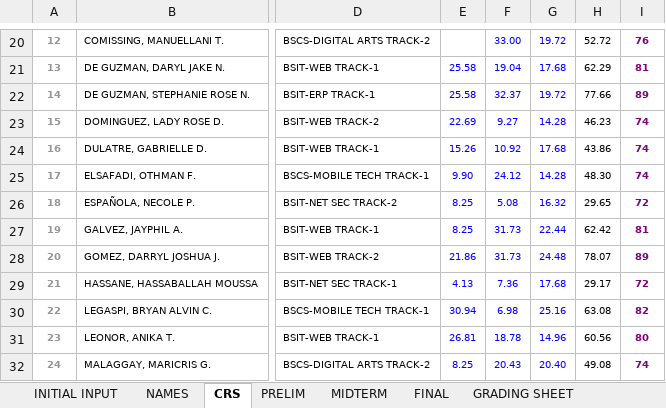
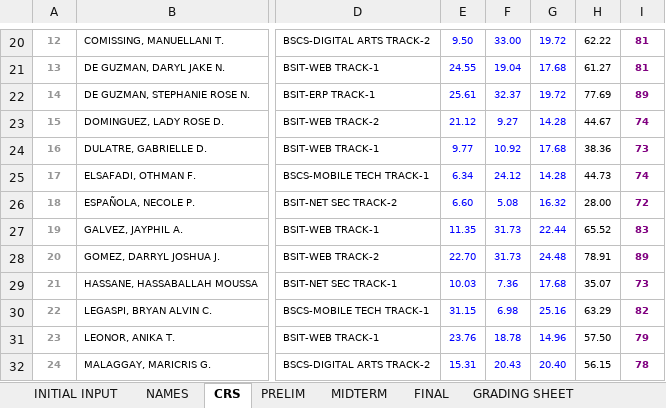
Before and after one commit to primusr/ClassRecords, an Excel workbook: 2T1617CR/2T1617 - CITCS-ITE3-CITCS 2A.xlsx, sheet CRS, drawn as a sheet; only a part is shown, gaps mark what is left out; values as stored, in another font and other column widths than the file's, no borders; conditional formats not drawn; the diff covers the shown part only; the diff names each change by its address in the sheet, - before the commit and + after, or states it on an @@ line.

```diff
--- a/2T1617CR/2T1617 - CITCS-ITE3-CITCS 2A.xlsx (sheet CRS)
+++ b/2T1617CR/2T1617 - CITCS-ITE3-CITCS 2A.xlsx (sheet CRS)
-E20: (empty)
+E20: 9.50
-H20: 52.72
+H20: 62.22
-I20: 76
+I20: 81
-E21: 25.58
+E21: 24.55
-H21: 62.29
+H21: 61.27
-E22: 25.58
+E22: 25.61
-H22: 77.66
+H22: 77.69
-E23: 22.69
+E23: 21.12
-H23: 46.23
+H23: 44.67
-E24: 15.26
+E24: 9.77
-H24: 43.86
+H24: 38.36
-I24: 74
+I24: 73
-E25: 9.90
+E25: 6.34
-H25: 48.30
+H25: 44.73
-E26: 8.25
+E26: 6.60
-H26: 29.65
+H26: 28.00
-E27: 8.25
+E27: 11.35
-H27: 62.42
+H27: 65.52
-I27: 81
+I27: 83
-E28: 21.86
+E28: 22.70
-H28: 78.07
+H28: 78.91
-E29: 4.13
+E29: 10.03
-H29: 29.17
+H29: 35.07
-I29: 72
+I29: 73
-E30: 30.94
+E30: 31.15
-H30: 63.08
+H30: 63.29
-E31: 26.81
+E31: 23.76
-H31: 60.56
+H31: 57.50
-I31: 80
+I31: 79
-E32: 8.25
+E32: 15.31
-H32: 49.08
+H32: 56.15
-I32: 74
+I32: 78
```
Also changed, not shown: 69 edited cells elsewhere in this sheet, sheet PRELIM, sheet GRADING SHEET, 1 other file.
